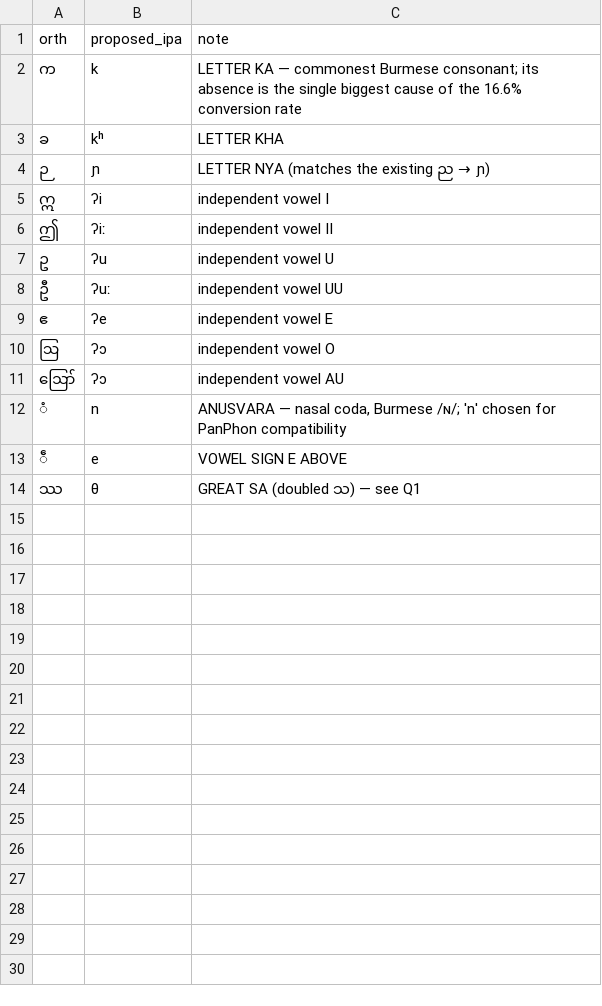
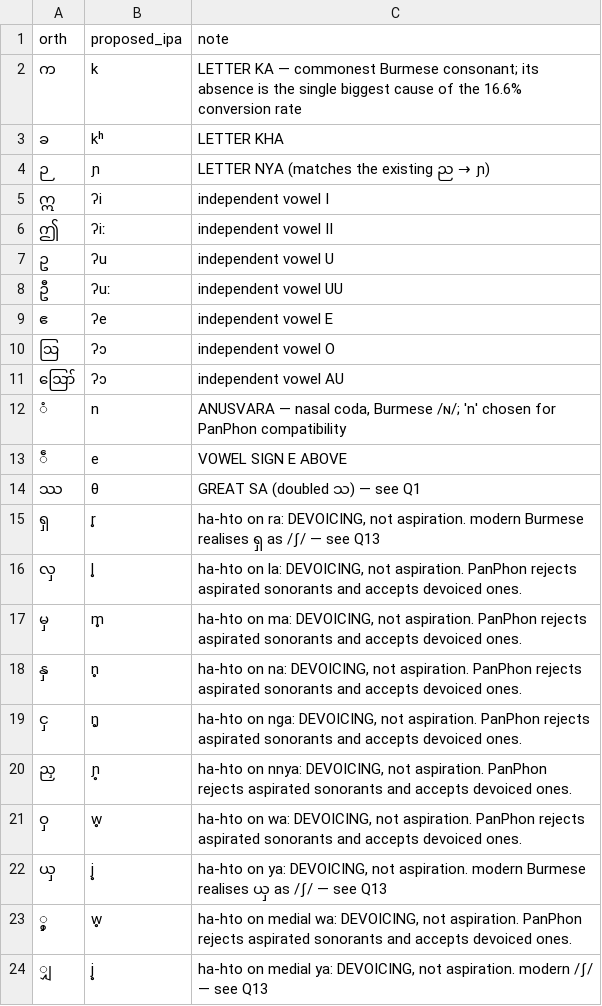
Before and after one commit to WorldHistoricalGazetteer/indexing, a TSV file: developer/epitran-drafts/mya-Mymr.NOTES.tsv, drawn as a sheet; the diff names each change by its address in the sheet, - before the commit and + after, or states it on an @@ line.

```diff
--- a/developer/epitran-drafts/mya-Mymr.NOTES.tsv
+++ b/developer/epitran-drafts/mya-Mymr.NOTES.tsv
+row 15: ရှ | r̥ | ha-hto on ra: DEVOICING, not aspiration. modern Burmese realises ရှ as /ʃ/ — see Q13
+row 16: လှ | l̥ | ha-hto on la: DEVOICING, not aspiration. PanPhon rejects aspirated sonorants and accepts devoiced ones.
+row 17: မှ | m̥ | ha-hto on ma: DEVOICING, not aspiration. PanPhon rejects aspirated sonorants and accepts devoiced ones.
+row 18: နှ | n̥ | ha-hto on na: DEVOICING, not aspiration. PanPhon rejects aspirated sonorants and accepts devoiced ones.
+row 19: ငှ | ŋ̥ | ha-hto on nga: DEVOICING, not aspiration. PanPhon rejects aspirated sonorants and accepts devoiced ones.
+row 20: ညှ | ɲ̥ | ha-hto on nnya: DEVOICING, not aspiration. PanPhon rejects aspirated sonorants and accepts devoiced ones.
+row 21: ဝှ | w̥ | ha-hto on wa: DEVOICING, not aspiration. PanPhon rejects aspirated sonorants and accepts devoiced ones.
+row 22: ယှ | j̥ | ha-hto on ya: DEVOICING, not aspiration. modern Burmese realises ယှ as /ʃ/ — see Q13
+row 23: ွှ | w̥ | ha-hto on medial wa: DEVOICING, not aspiration. PanPhon rejects aspirated sonorants and accepts devoiced ones.
+row 24: ျှ | j̥ | ha-hto on medial ya: DEVOICING, not aspiration. modern /ʃ/ — see Q13
```
Also changed, not shown: developer/epitran-drafts/mya-Mymr.csv, 2 other files.
